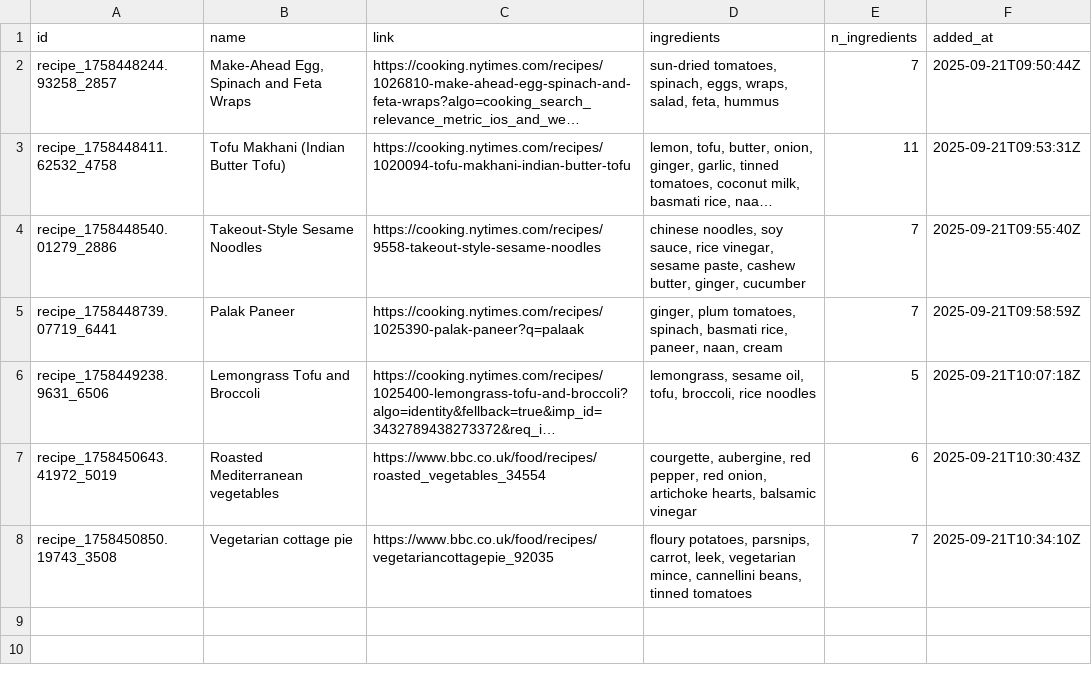
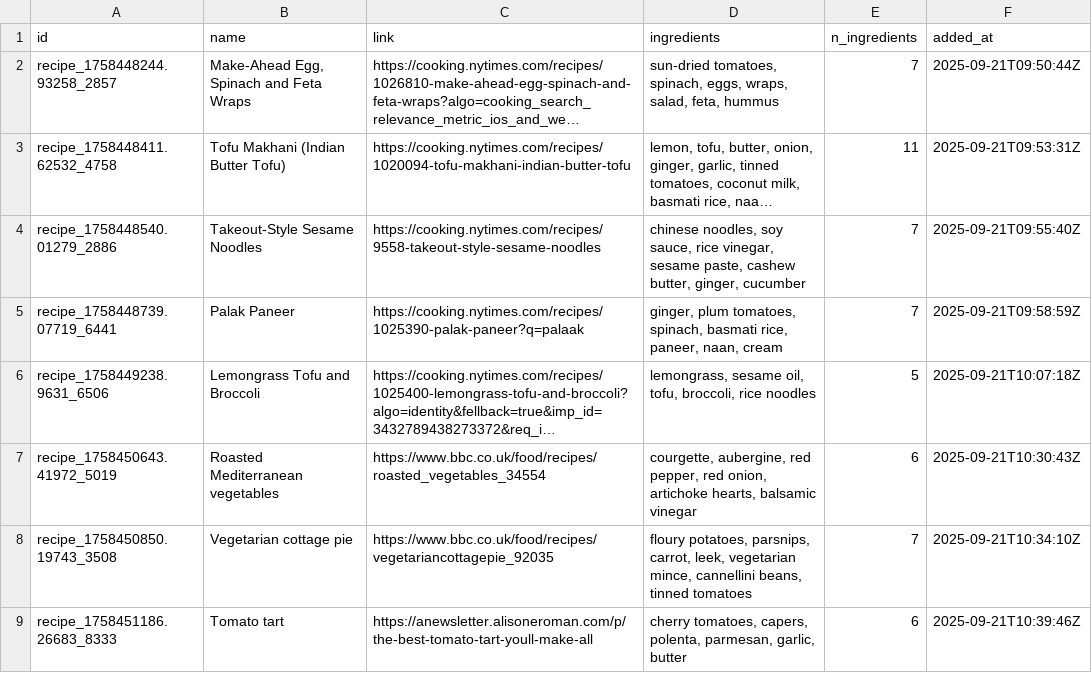
Before and after one commit to thomaspnice/recipe_box, a CSV file: recipes.csv, drawn as a sheet; long unchanged cells end in ….

Commit message:
Update recipes data - 2025-09-21 10:39:47 UTC - Total recipes: 8

```diff
--- a/recipes.csv
+++ b/recipes.csv
@@ -8 +8,2 @@ recipe_1758450643.41972_5019,Roasted Mediterranean vegetables,https://www.bbc.co
 recipe_1758450850.19743_3508,Vegetarian cottage pie,https://www.bbc.co.uk/food/recipes/vegetariancottagepie_92035,"floury potatoes, parsnips, carrot, leek, vegetarian mince, cannellini beans, tinned tomatoes",7,2025-09-21T10:34:10Z
+recipe_1758451186.26683_8333,Tomato tart,https://anewsletter.alisoneroman.com/p/the-best-tomato-tart-youll-make-all,"cherry tomatoes, capers, polenta, parmesan, garlic, butter",6,2025-09-21T10:39:46Z
```
